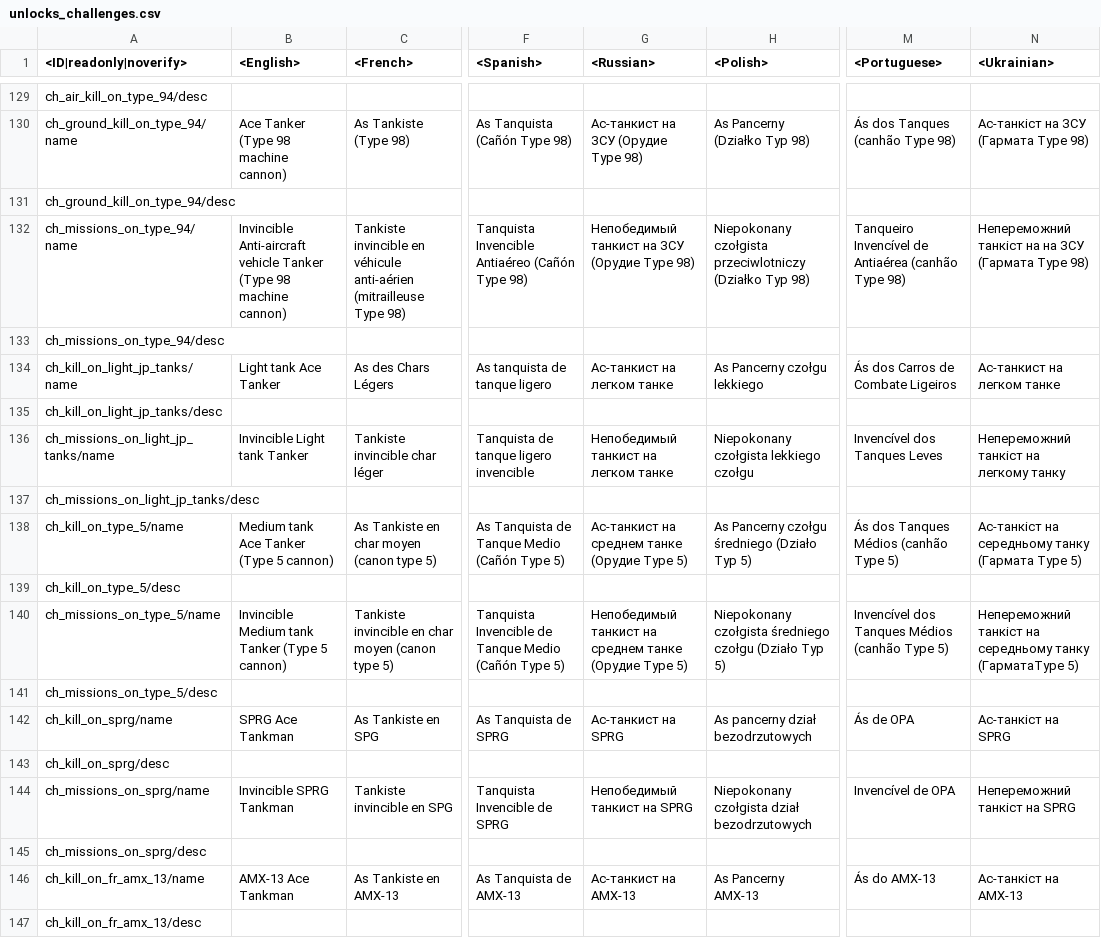
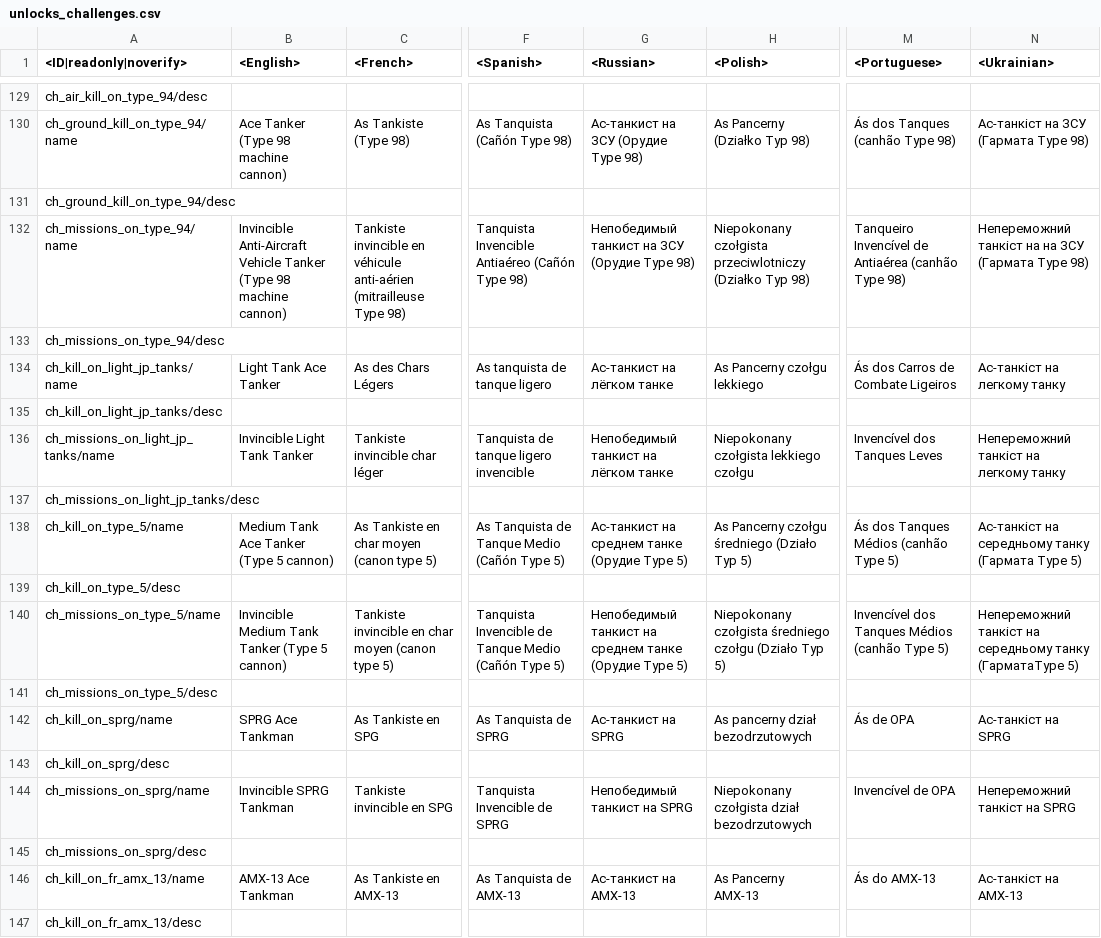
Before and after one commit to Heboon123/WTDM, a CSV file: lang.vromfs.bin_u/lang/unlocks_challenges.csv, drawn as a sheet; only a part is shown, gaps mark what is left out; the diff names each change by its address in the sheet, - before the commit and + after, or states it on an @@ line.

```diff
--- a/lang.vromfs.bin_u/lang/unlocks_challenges.csv
+++ b/lang.vromfs.bin_u/lang/unlocks_challenges.csv
-B132 (<English>): Invincible Anti-aircraft vehicle Tanker (Type…
+B132 (<English>): Invincible Anti-Aircraft Vehicle Tanker (Type…
-B134 (<English>): Light tank Ace Tanker
+B134 (<English>): Light Tank Ace Tanker
-G134 (<Russian>): Ас-танкист на легком танке
+G134 (<Russian>): Ас-танкист на лёгком танке
-N134 (<Ukrainian>): Ас-танкист на легком танке
+N134 (<Ukrainian>): Ас-танкіст на легкому танку
-B136 (<English>): Invincible Light tank Tanker
+B136 (<English>): Invincible Light Tank Tanker
-G136 (<Russian>): Непобедимый танкист на легком танке
+G136 (<Russian>): Непобедимый танкист на лёгком танке
-B138 (<English>): Medium tank Ace Tanker (Type 5 cannon)
+B138 (<English>): Medium Tank Ace Tanker (Type 5 cannon)
-B140 (<English>): Invincible Medium tank Tanker (Type 5 cannon)
+B140 (<English>): Invincible Medium Tank Tanker (Type 5 cannon)
```
Also changed, not shown: lang.vromfs.bin_u/lang/pc_uimessages.csv, 32 other files.
